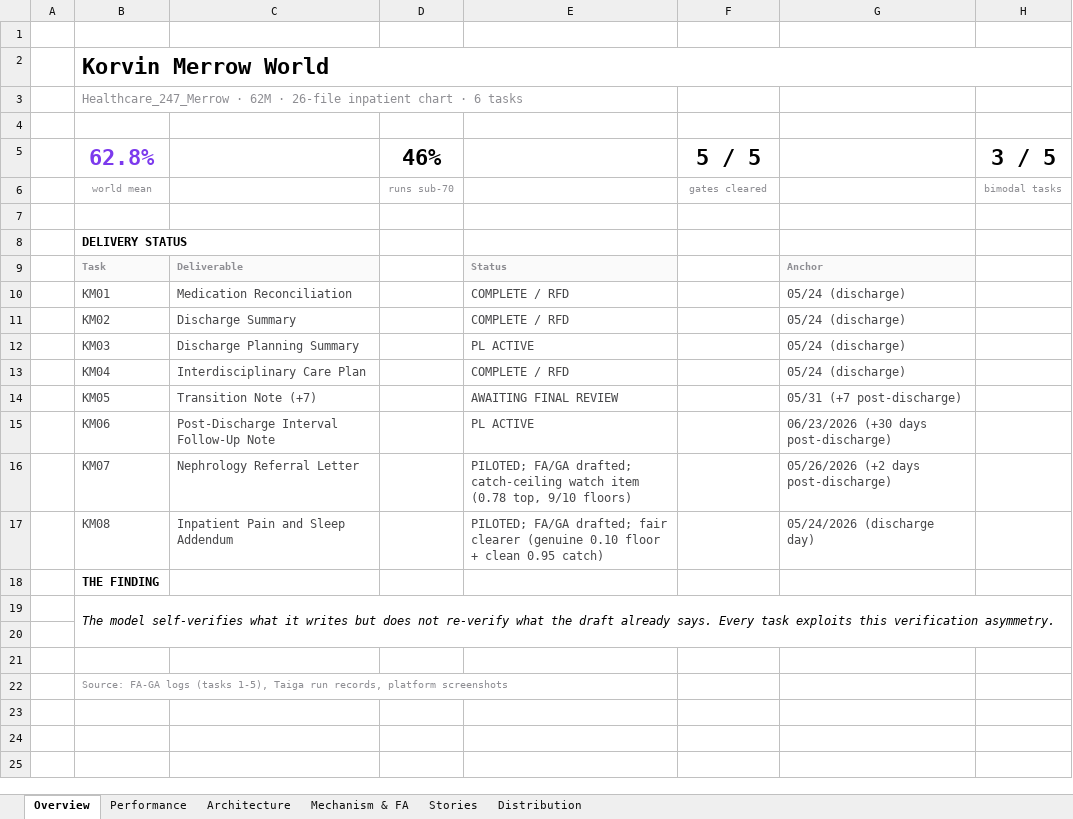
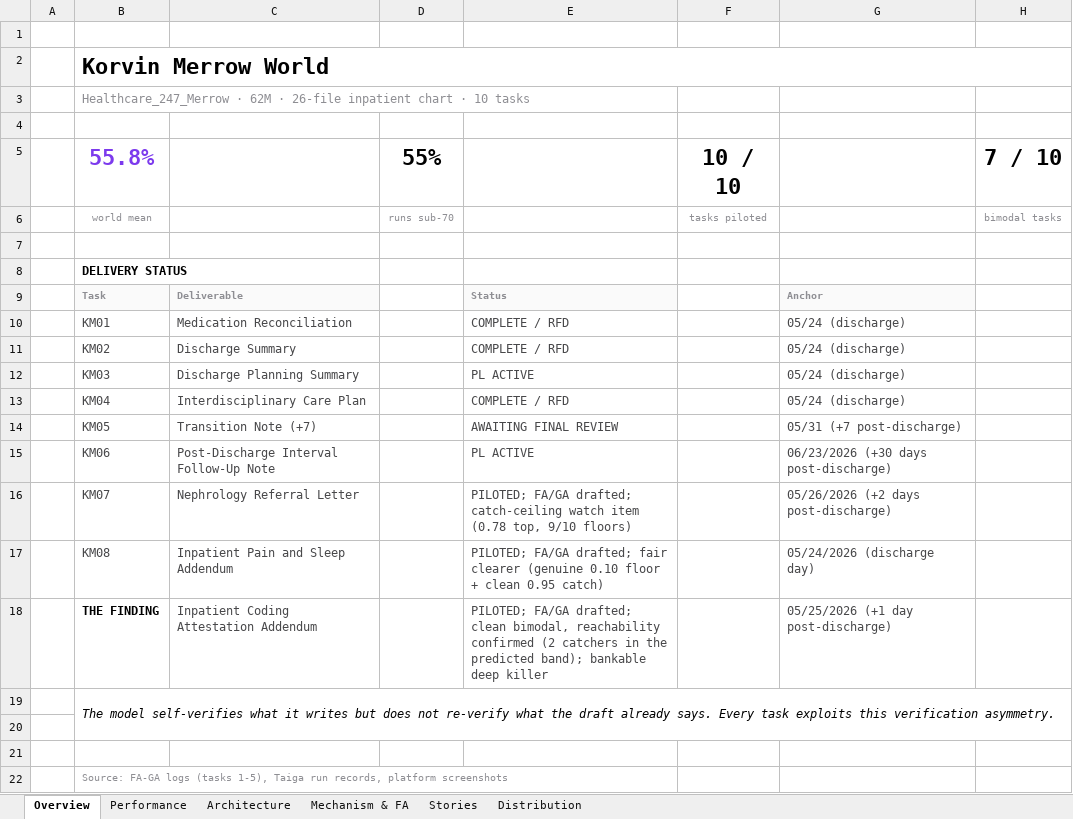
Before and after one commit to Dr-dyrane/sanctum-world-workspace, an Excel workbook: worlds/korvin-merrow/task-setup/KM-World-Performance.xlsx, sheet Overview, drawn as a sheet; values as stored, in another font and other column widths than the file's, no borders; removed rows and columns are numbered as before the commit, all else as after; the diff names each change by its address in the sheet, - before the commit and + after, or states it on an @@ line.

```diff
--- a/worlds/korvin-merrow/task-setup/KM-World-Performance.xlsx (sheet Overview)
+++ b/worlds/korvin-merrow/task-setup/KM-World-Performance.xlsx (sheet Overview)
-B3: …chart · 6 tasks
+B3: …chart · 10 tasks
-row 5:  | 62.8% |  | 46% |  | 5 / 5 |  | 3 / 5
+row 5:  | 55.8% |  | 55% |  | 10 / 10 |  | 7 / 10
-F6: gates cleared
+F6: tasks piloted
-C18: (empty)
+C18: Inpatient Coding Attestation Addendum
-E18: (empty)
+E18: PILOTED; FA/GA drafted; clean bimodal, reachability confirmed (2 catchers in the predicted band); bankable deep killer
-G18: (empty)
+G18: 05/25/2026 (+1 day post-discharge)
```
Also changed, not shown: sheet Performance, sheet Distribution, sheet Mechanism & FA, sheet Architecture, charts or pictures, 9 other files.
